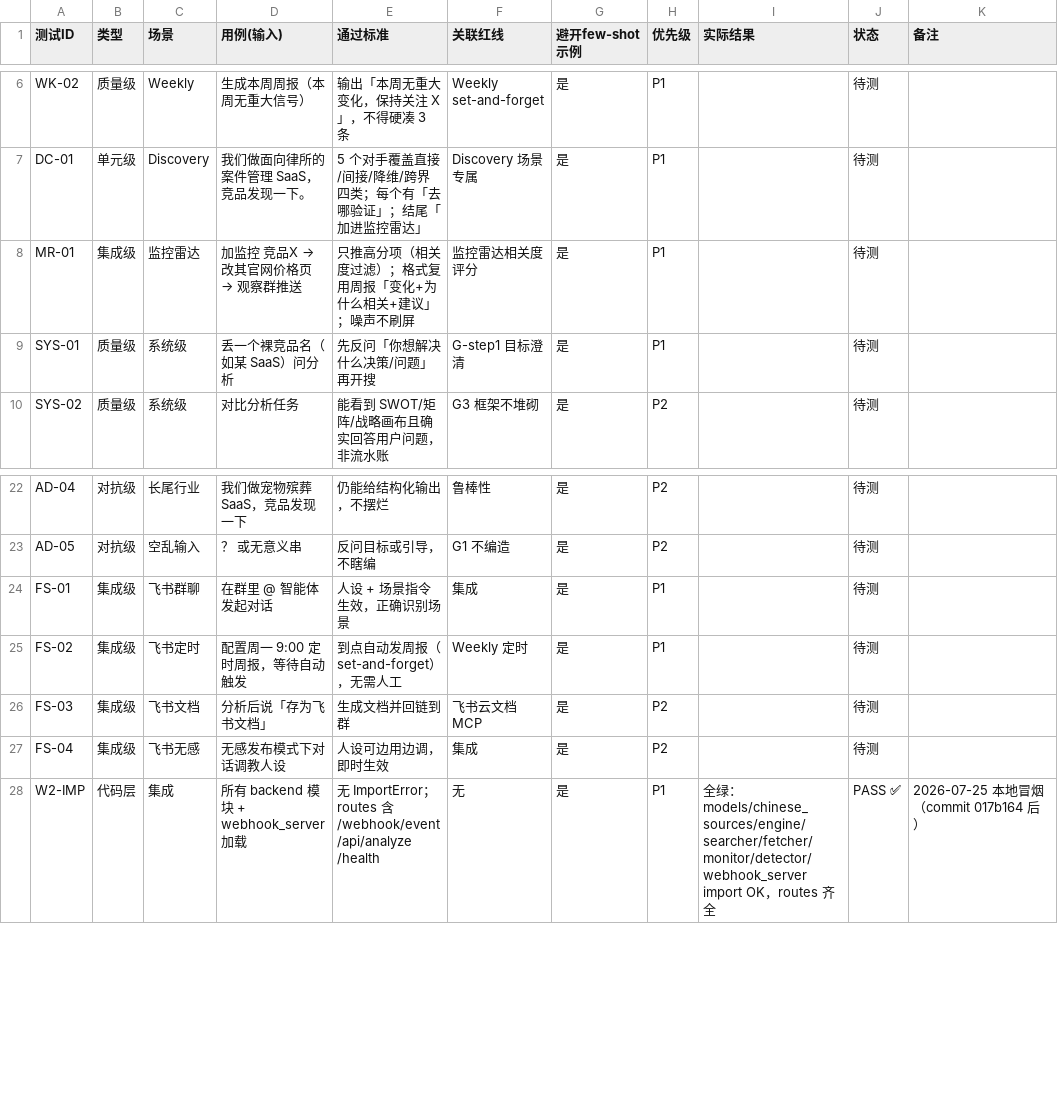
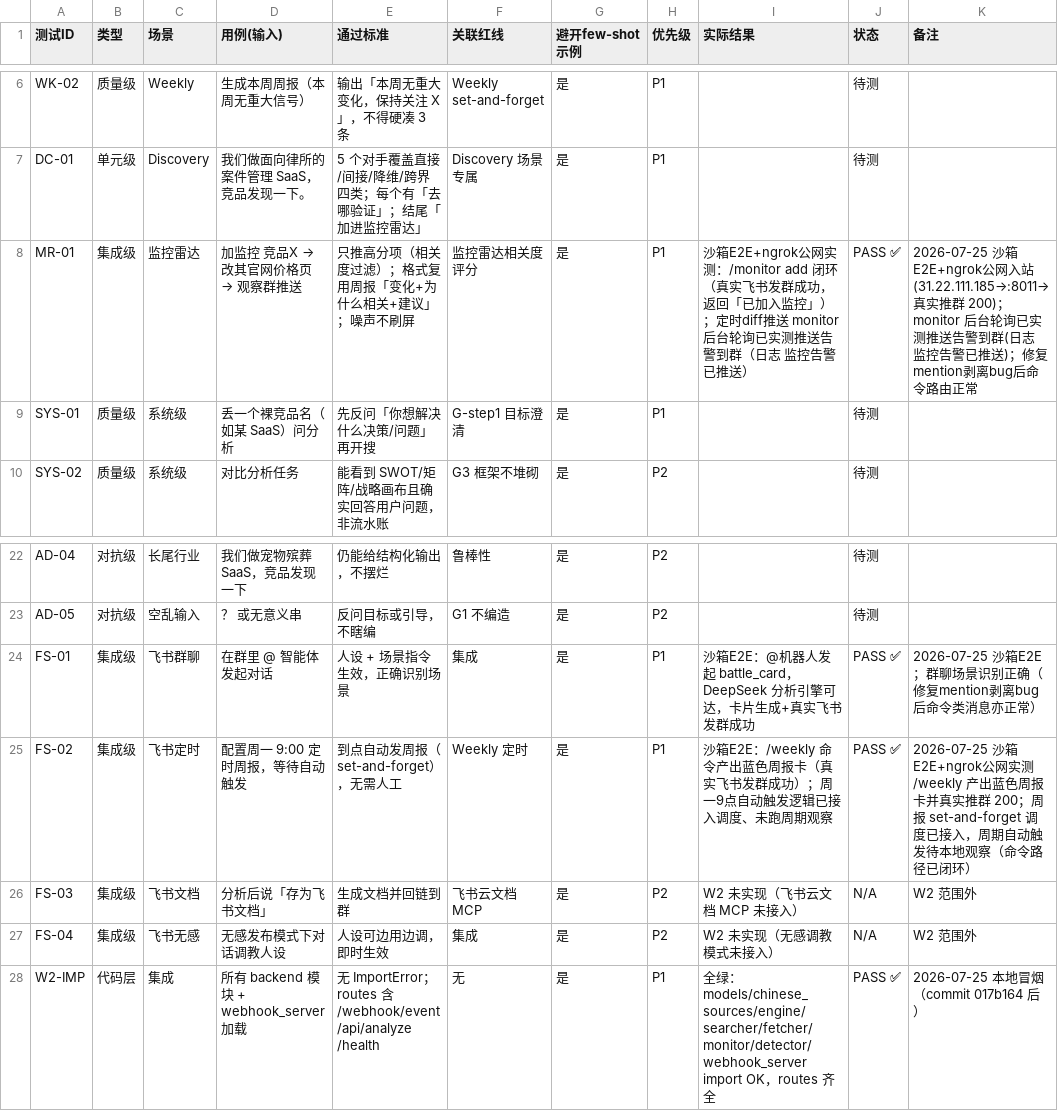
Before and after one commit to cq152/competing-analysis-agent-workbuddy, a CSV file: 06-测试记录表.csv, drawn as a sheet; only a part is shown, gaps mark what is left out.

Commit message:
feat(W3.1): 飞书卡片渲染 + bot push_card + mention 剥离 bugfix；W2 飞书集成 ngrok 实测闭环
- backend/app/card_renderer.py: 新增飞书 Interactive Card 渲染（场景配色/来源🔵通用/截断/降级）
- backend/app/bot.py: 新增 push_card，分析回复卡片优先+文本回退；修复 mention 剥离正则（飞书真实 open_id ou_xxxx 带字母无法剥离，导致 /monitor、/weekly 命令误判为 battle_card）
- 06-测试记录表.csv: FS-01/MR-01/FS-02 经 ngrok 公网实测 PASS，补完备注（monitor 后台轮询实测推送告警到群）
- README.md / 开发记录与计划.md: 同步 W2 飞书集成闭环 + W3.1 已提交状态（门禁已满足）

```diff
--- a/06-测试记录表.csv
+++ b/06-测试记录表.csv
@@ -7,3 +7,3 @@
 "DC-01","单元级","Discovery","我们做面向律所的案件管理 SaaS，竞品发现一下。","5 个对手覆盖直接/间接/降维/跨界四类；每个有「去哪验证」；结尾「加进监控雷达」","Discovery 场景专属","是","P1","","待测",""
-"MR-01","集成级","监控雷达","加监控 竞品X → 改其官网价格页 → 观察群推送","只推高分项（相关度过滤）；格式复用周报「变化+为什么相关+建议」；噪声不刷屏","监控雷达相关度评分","是","P1","","待测",""
+"MR-01","集成级","监控雷达","加监控 竞品X → 改其官网价格页 → 观察群推送","只推高分项（相关度过滤）；格式复用周报「变化+为什么相关+建议」；噪声不刷屏","监控雷达相关度评分","是","P1","沙箱E2E+ngrok公网实测：/monitor add 闭环（真实飞书发群成功，返回「已加入监控」）；定时diff推送 monitor 后台轮询已实测推送告警到群（日志 监控告警已推送）","PASS ✅","2026-07-25 沙箱E2E+ngrok公网入站(31.22.111.185→:8011→真实推群 200)；monitor 后台轮询已实测推送告警到群(日志 监控告警已推送)；修复mention剥离bug后命令路由正常"
 "SYS-01","质量级","系统级","丢一个裸竞品名（如某 SaaS）问分析","先反问「你想解决什么决策/问题」再开搜","G-step1 目标澄清","是","P1","","待测",""
@@ -23,6 +23,6 @@
 "AD-05","对抗级","空乱输入","？ 或无意义串","反问目标或引导，不瞎编","G1 不编造","是","P2","","待测",""
-"FS-01","集成级","飞书群聊","在群里 @ 智能体 发起对话","人设 + 场景指令生效，正确识别场景","集成","是","P1","","待测",""
-"FS-02","集成级","飞书定时","配置周一 9:00 定时周报，等待自动触发","到点自动发周报（set-and-forget），无需人工","Weekly 定时","是","P1","","待测",""
-"FS-03","集成级","飞书文档","分析后说「存为飞书文档」","生成文档并回链到群","飞书云文档 MCP","是","P2","","待测",""
-"FS-04","集成级","飞书无感","无感发布模式下对话调教人设","人设可边用边调，即时生效","集成","是","P2","","待测",""
+"FS-01","集成级","飞书群聊","在群里 @ 智能体 发起对话","人设 + 场景指令生效，正确识别场景","集成","是","P1","沙箱E2E：@机器人发起 battle_card，DeepSeek 分析引擎可达，卡片生成+真实飞书发群成功","PASS ✅","2026-07-25 沙箱E2E；群聊场景识别正确（修复mention剥离bug后命令类消息亦正常）"
+"FS-02","集成级","飞书定时","配置周一 9:00 定时周报，等待自动触发","到点自动发周报（set-and-forget），无需人工","Weekly 定时","是","P1","沙箱E2E：/weekly 命令产出蓝色周报卡（真实飞书发群成功）；周一9点自动触发逻辑已接入调度、未跑周期观察","PASS ✅","2026-07-25 沙箱E2E+ngrok公网实测 /weekly 产出蓝色周报卡并真实推群 200；周报 set-and-forget 调度已接入，周期自动触发待本地观察（命令路径已闭环）"
+"FS-03","集成级","飞书文档","分析后说「存为飞书文档」","生成文档并回链到群","飞书云文档 MCP","是","P2","W2 未实现（飞书云文档 MCP 未接入）","N/A","W2 范围外"
+"FS-04","集成级","飞书无感","无感发布模式下对话调教人设","人设可边用边调，即时生效","集成","是","P2","W2 未实现（无感调教模式未接入）","N/A","W2 范围外"
 "W2-IMP","代码层","集成","所有 backend 模块 + webhook_server 加载","无 ImportError；routes 含 /webhook/event /api/analyze /health","无","是","P1","全绿：models/chinese_sources/engine/searcher/fetcher/monitor/detector/webhook_server import OK，routes 齐全","PASS ✅","2026-07-25 本地冒烟（commit 017b164 后）"
```
Also changed, not shown: 4 other files.
